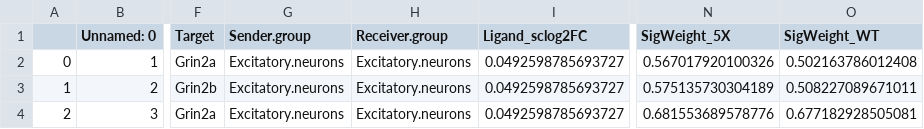
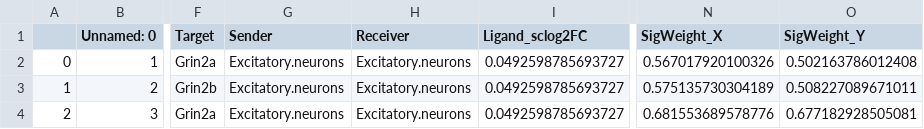
Before and after one commit to cellsignal/incytr-viz, a CSV file: docs/example_Allpaths_061524.csv, drawn as a sheet; only a part is shown, gaps mark what is left out; the diff names each change by its address in the sheet, - before the commit and + after, or states it on an @@ line.

```diff
--- a/docs/example_Allpaths_061524.csv
+++ b/docs/example_Allpaths_061524.csv
-G1: Sender.group
+G1: Sender
-H1: Receiver.group
+H1: Receiver
-N1: SigWeight_5X
+N1: SigWeight_X
-O1: SigWeight_WT
+O1: SigWeight_Y
```
Also changed, not shown: 3 other files.
